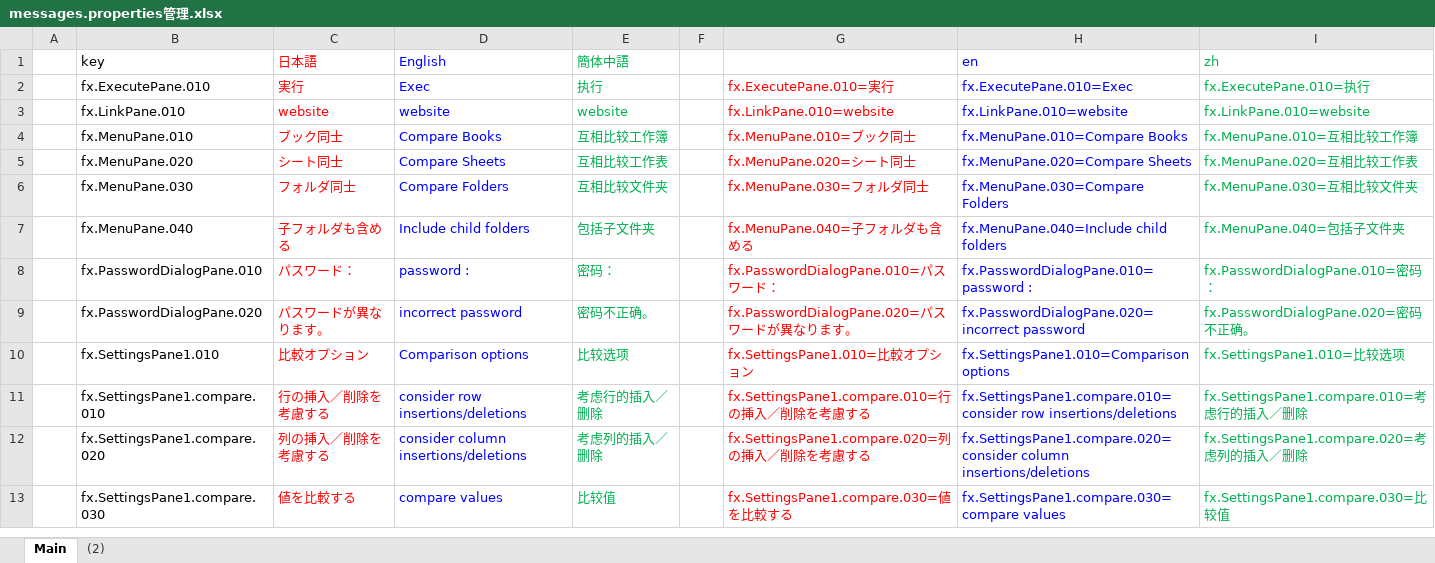
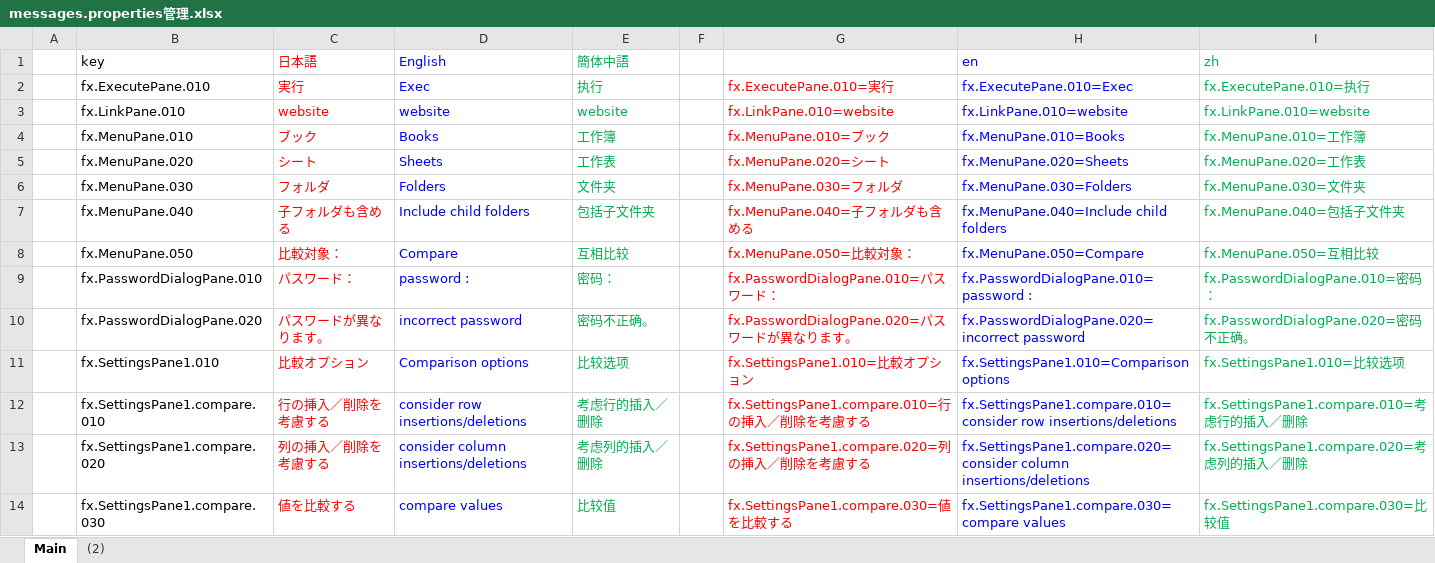
Before and after one commit to nmby/hogandiff3, an Excel workbook: xyz.hotchpotch.hogandiff/messages.properties管理.xlsx, sheet Main, drawn as a sheet; only a part is shown; values as stored, in another font and other column widths than the file's, no borders; the diff names each change by its address in the sheet, - before the commit and + after, or states it on an @@ line.

```diff
--- a/xyz.hotchpotch.hogandiff/messages.properties管理.xlsx (sheet Main)
+++ b/xyz.hotchpotch.hogandiff/messages.properties管理.xlsx (sheet Main)
-C4 (日本語): ブック同士
+C4 (日本語): ブック
-D4 (English): Compare Books
+D4 (English): Books
-E4 (簡体中語): 互相比较工作簿
+E4 (簡体中語): 工作簿
-G4: fx.MenuPane.010=ブック同士
+G4: fx.MenuPane.010=ブック
-H4 (en): fx.MenuPane.010=Compare Books
+H4 (en): fx.MenuPane.010=Books
-I4 (zh): fx.MenuPane.010=互相比较工作簿
+I4 (zh): fx.MenuPane.010=工作簿
-C5 (日本語): シート同士
+C5 (日本語): シート
-D5 (English): Compare Sheets
+D5 (English): Sheets
-E5 (簡体中語): 互相比较工作表
+E5 (簡体中語): 工作表
-G5: fx.MenuPane.020=シート同士
+G5: fx.MenuPane.020=シート
-H5 (en): fx.MenuPane.020=Compare Sheets
+H5 (en): fx.MenuPane.020=Sheets
-I5 (zh): fx.MenuPane.020=互相比较工作表
+I5 (zh): fx.MenuPane.020=工作表
-C6 (日本語): フォルダ同士
+C6 (日本語): フォルダ
-D6 (English): Compare Folders
+D6 (English): Folders
-E6 (簡体中語): 互相比较文件夹
+E6 (簡体中語): 文件夹
-G6: fx.MenuPane.030=フォルダ同士
+G6: fx.MenuPane.030=フォルダ
-H6 (en): fx.MenuPane.030=Compare Folders
+H6 (en): fx.MenuPane.030=Folders
-I6 (zh): fx.MenuPane.030=互相比较文件夹
+I6 (zh): fx.MenuPane.030=文件夹
+row 8:  | fx.MenuPane.050 | 比較対象： | Compare | 互相比较 |  | fx.MenuPane.050=比較対象： | fx.MenuPane.050=Compare | fx.MenuPane.050=互相比较
```
Also changed, not shown: 5 other files.
